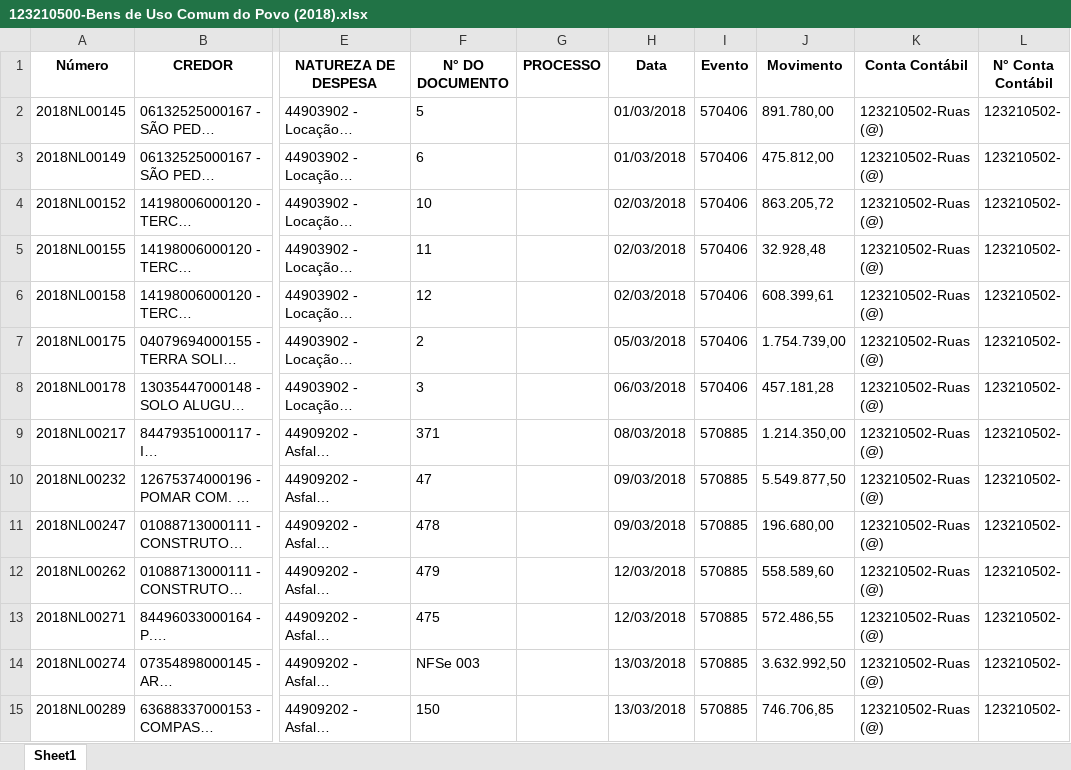
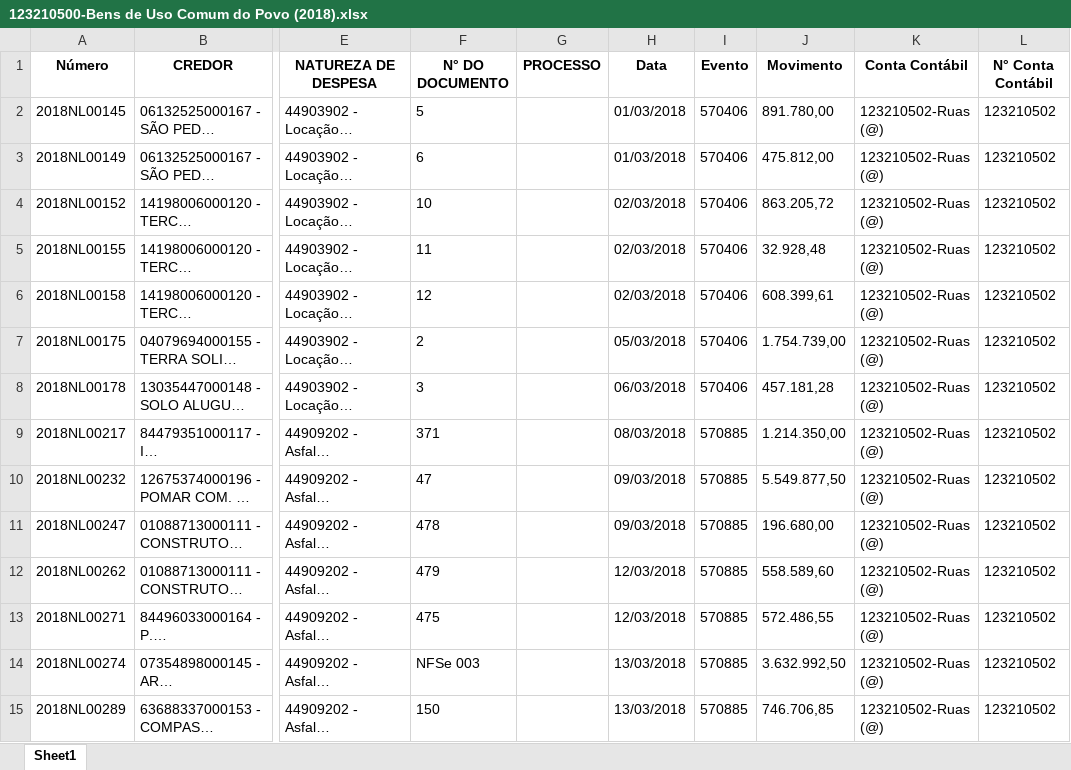
Before and after one commit to luamAP/Projeto-Controle_de_obras, an Excel workbook: Controle de Obras/123210500-Bens de Uso Comum do Povo (2018).xlsx, sheet Sheet1, drawn as a sheet; only a part is shown, gaps mark what is left out; long unchanged cells end in …; values as stored, in another font and other column widths than the file's, no borders; the diff covers the shown part only; the diff names each change by its address in the sheet, - before the commit and + after, or states it on an @@ line.

```diff
--- a/Controle de Obras/123210500-Bens de Uso Comum do Povo (2018).xlsx (sheet Sheet1)
+++ b/Controle de Obras/123210500-Bens de Uso Comum do Povo (2018).xlsx (sheet Sheet1)
-L2:L15 (N° Conta Contábil): 123210502-
+L2:L15 (N° Conta Contábil): 123210502
```
Also changed, not shown: 1325 edited cells elsewhere in this sheet, Controle de Obras/123210500-Bens de Uso Comum do Povo (2019).xlsx, 1 other file.
